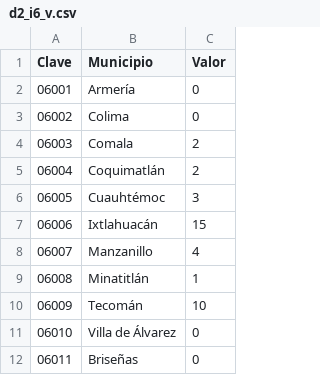
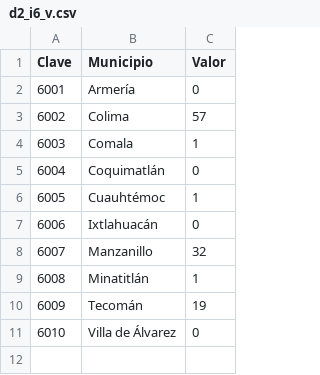
Before and after one commit to PruebaSipCol/Prueba_Colima, a CSV file: indicadores/d2_i6_v.csv, drawn as a sheet; the diff names each change by its address in the sheet, - before the commit and + after, or states it on an @@ line.

```diff
--- a/indicadores/d2_i6_v.csv
+++ b/indicadores/d2_i6_v.csv
@@ column A (Clave) renumbered between rows 2 and 11 @@
-C3 (Valor): 0
+C3 (Valor): 57
-C4 (Valor): 2
+C4 (Valor): 1
-C5 (Valor): 2
+C5 (Valor): 0
-C6 (Valor): 3
+C6 (Valor): 1
-C7 (Valor): 15
+C7 (Valor): 0
-C8 (Valor): 4
+C8 (Valor): 32
-C10 (Valor): 10
+C10 (Valor): 19
-row 12: 06011 | Briseñas | 0
```
Also changed, not shown: indicadores/d2_i10_v.csv, indicadores/d2_i11_v.csv, 10 other files.
